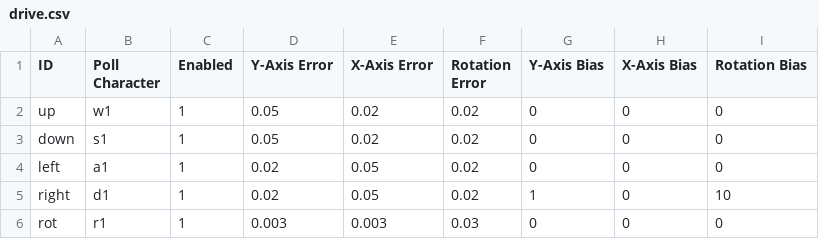
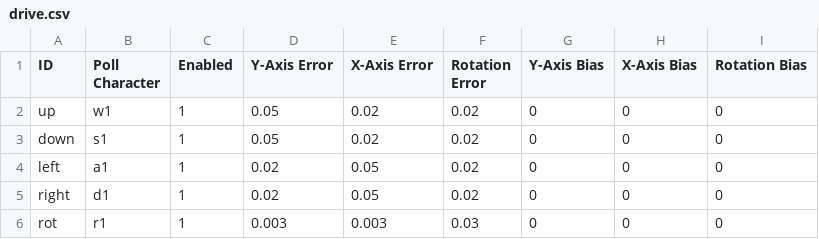
Before and after one commit to ian612/SimMeR, a CSV file: config/drive.csv, drawn as a sheet.

```diff
--- a/config/drive.csv
+++ b/config/drive.csv
@@ -4,3 +4,3 @@ down,s1,1,0.05,0.02,0.02,0,0,0
 left,a1,1,0.02,0.05,0.02,0,0,0
-right,d1,1,0.02,0.05,0.02,1,0,10
+right,d1,1,0.02,0.05,0.02,0,0,0
 rot,r1,1,0.003,0.003,0.03,0,0,0
```
Also changed, not shown: 2 other files.
